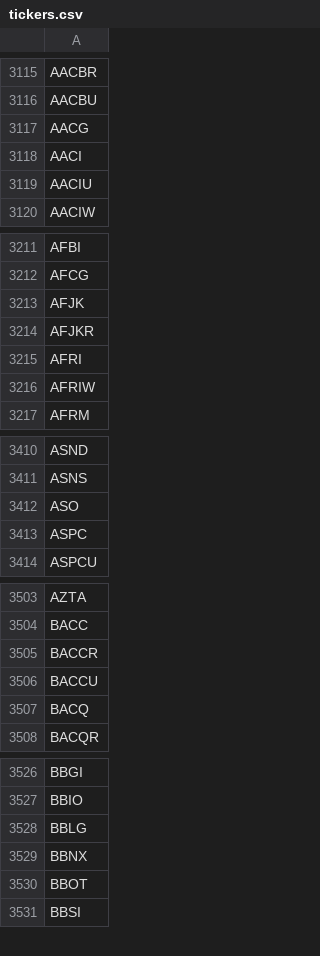
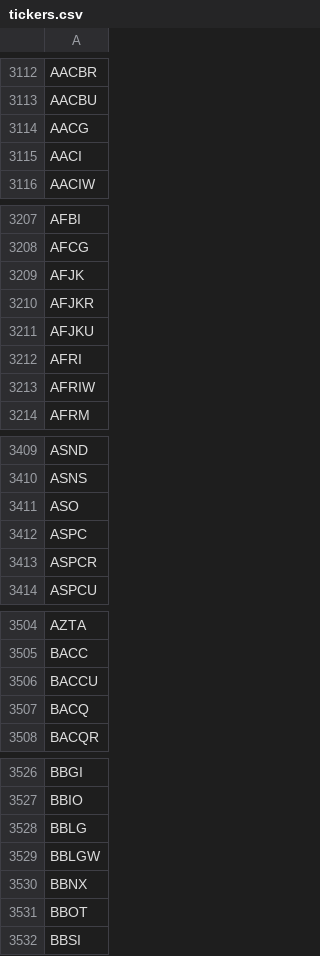
Before and after one commit to Tonomasan/Momentum-app_NYSE_NASDAQ_HTML, a CSV file: tickers.csv, drawn as a sheet; only a part is shown, gaps mark what is left out; the diff covers the shown part only.

```diff
--- a/tickers.csv
+++ b/tickers.csv
@@ -3118,3 +3115,2 @@ AACG
 AACI
-AACIU
 AACIW
@@ -3214,2 +3210,3 @@ AFJK
 AFJKR
+AFJKU
 AFRI
@@ -3413,2 +3412,3 @@ ASO
 ASPC
+ASPCR
 ASPCU
@@ -3504,3 +3505,2 @@ AZTA
 BACC
-BACCR
 BACCU
@@ -3528,2 +3528,3 @@ BBIO
 BBLG
+BBLGW
 BBNX
```
Also changed, not shown: 24 added rows, 35 removed rows and 6 edited cells elsewhere in this file, momentum_data.csv, 2 other files.
